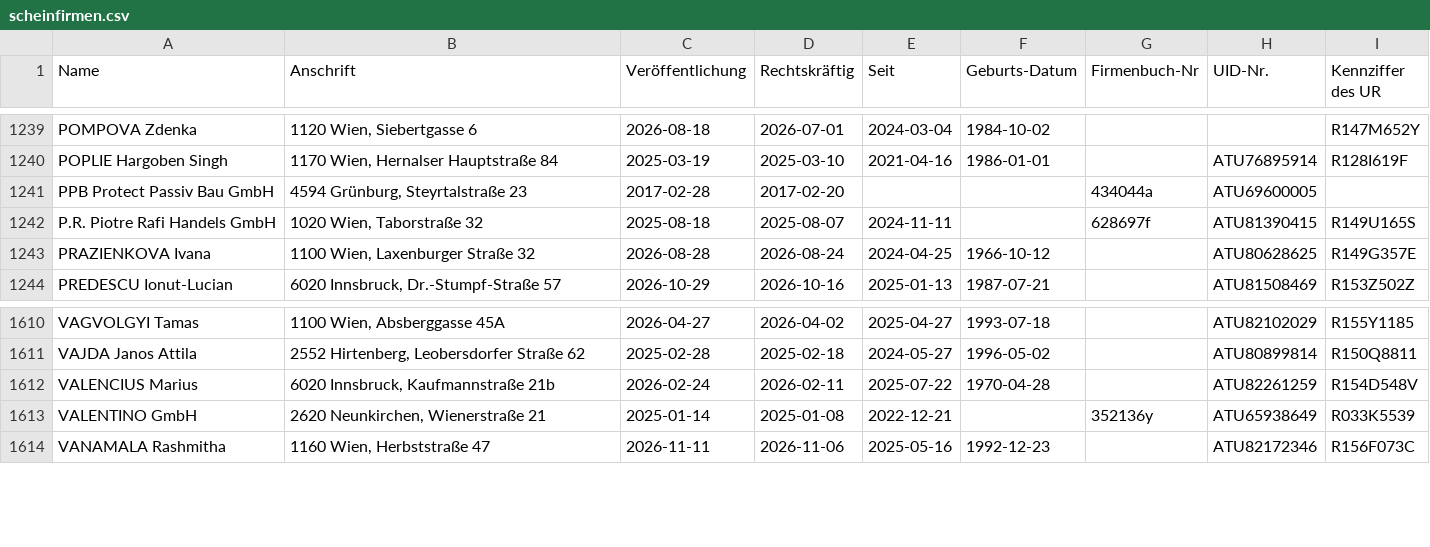
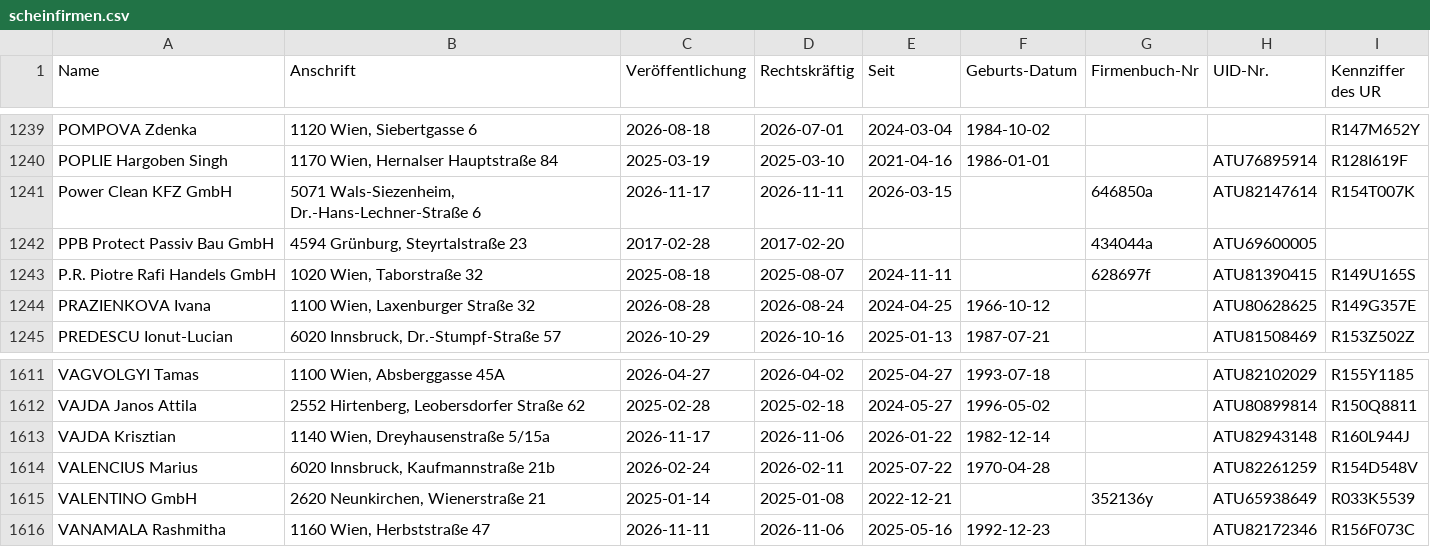
Before and after one commit to arjoma/scheinfirmen-at, a CSV file: data/scheinfirmen.csv, drawn as a sheet; only a part is shown, gaps mark what is left out; the diff names each change by its address in the sheet, - before the commit and + after, or states it on an @@ line.

```diff
--- a/data/scheinfirmen.csv
+++ b/data/scheinfirmen.csv
+row 1241: Power Clean KFZ GmbH | 5071 Wals-Siezenheim, Dr.-Hans-Lechner-Straße 6 | 2026-11-17 | 2026-11-11 | 2026-03-15 |  | 646850a | ATU82147614 | R154T007K
+row 1613: VAJDA Krisztian | 1140 Wien, Dreyhausenstraße 5/15a | 2026-11-17 | 2026-11-06 | 2026-01-22 | 1982-12-14 |  | ATU82943148 | R160L944J
```
Also changed, not shown: 3 other files.
